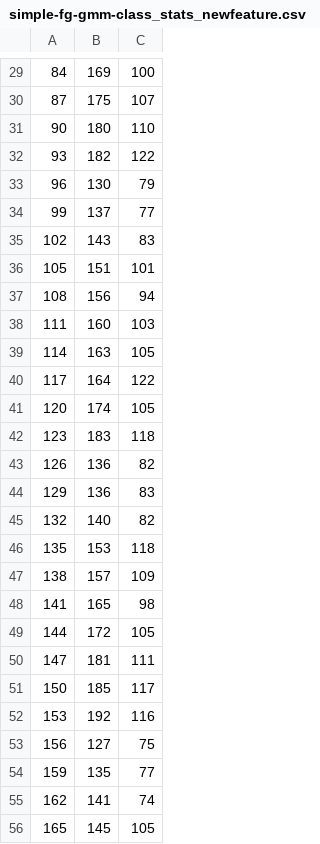
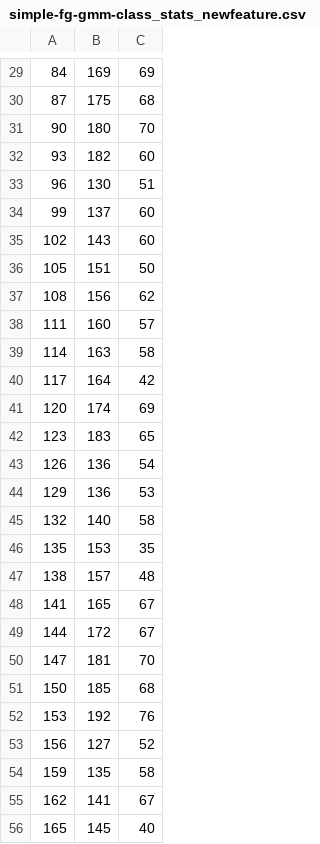
Before and after one commit to graygr/eecs-545-project, a CSV file: class-stats/simple-fg-gmm-class_stats_newfeature.csv, drawn as a sheet; only a part is shown, gaps mark what is left out; the diff covers the shown part only.

```diff
--- a/class-stats/simple-fg-gmm-class_stats_newfeature.csv
+++ b/class-stats/simple-fg-gmm-class_stats_newfeature.csv
@@ -29,28 +29,28 @@
-84,169,100
-87,175,107
-90,180,110
-93,182,122
-96,130,79
-99,137,77
-102,143,83
-105,151,101
-108,156,94
-111,160,103
-114,163,105
-117,164,122
-120,174,105
-123,183,118
-126,136,82
-129,136,83
-132,140,82
-135,153,118
-138,157,109
-141,165,98
-144,172,105
-147,181,111
-150,185,117
-153,192,116
-156,127,75
-159,135,77
-162,141,74
-165,145,105
+84,169,69
+87,175,68
+90,180,70
+93,182,60
+96,130,51
+99,137,60
+102,143,60
+105,151,50
+108,156,62
+111,160,57
+114,163,58
+117,164,42
+120,174,69
+123,183,65
+126,136,54
+129,136,53
+132,140,58
+135,153,35
+138,157,48
+141,165,67
+144,172,67
+147,181,70
+150,185,68
+153,192,76
+156,127,52
+159,135,58
+162,141,67
+165,145,40
```
Also changed, not shown: 32 edited cells elsewhere in this file.
